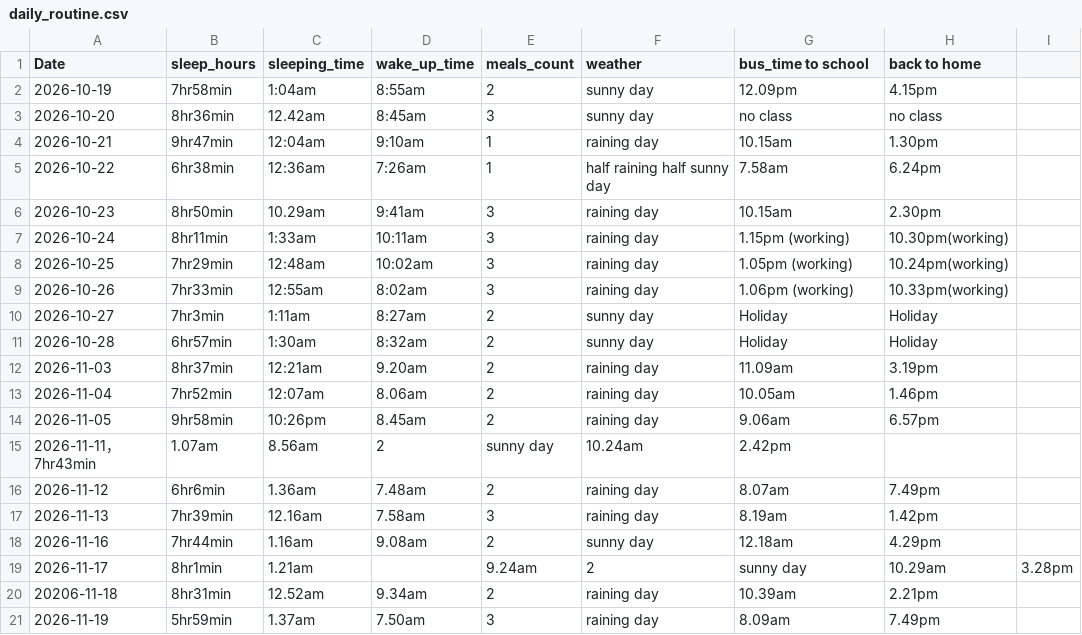
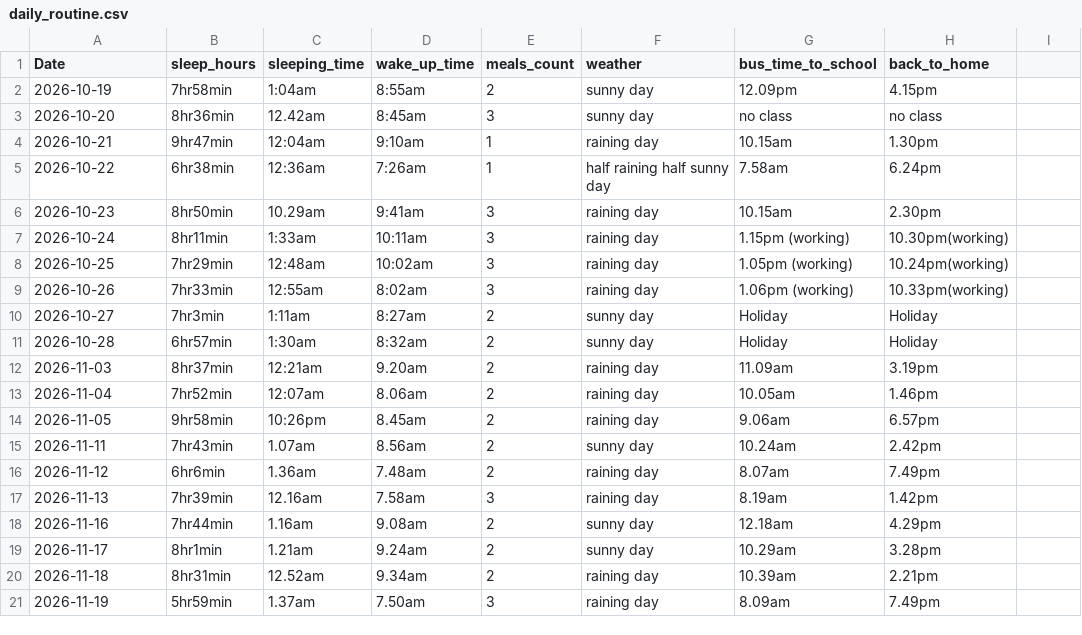
Before and after one commit to yeezhe06/dcp26-assignment, a CSV file: data/daily_routine.csv, drawn as a sheet.

Commit message:
Fix formatting issues in daily_routine.csv

```diff
--- a/data/daily_routine.csv
+++ b/data/daily_routine.csv
@@ -1,2 +1,2 @@
-Date,sleep_hours,sleeping_time,wake_up_time,meals_count,weather,bus_time to school, back to home
+Date,sleep_hours,sleeping_time,wake_up_time,meals_count,weather,bus_time_to_school,back_to_home
 2026-10-19,7hr58min,1:04am,8:55am, 2,sunny day, 12.09pm,4.15pm
@@ -14,3 +14,3 @@ Date,sleep_hours,sleeping_time,wake_up_time,meals_count,weather,bus_time to scho
 2026-11-05,9hr58min,10:26pm,8.45am,2,raining day, 9.06am,6.57pm
-2026-11-11，7hr43min,1.07am,8.56am,2,sunny day, 10.24am, 2.42pm
+2026-11-11,7hr43min,1.07am,8.56am,2,sunny day, 10.24am, 2.42pm
 2026-11-12,6hr6min,1.36am,7.48am,2,raining day, 8.07am, 7.49pm
@@ -18,4 +18,4 @@ Date,sleep_hours,sleeping_time,wake_up_time,meals_count,weather,bus_time to scho
 2026-11-16,7hr44min,1.16am,9.08am,2,sunny day,12.18am,4.29pm
-2026-11-17,8hr1min, 1.21am,,9.24am,2, sunny day, 10.29am, 3.28pm
-20206-11-18,8hr31min,12.52am,9.34am,2,raining day, 10.39am,2.21pm
+2026-11-17,8hr1min, 1.21am,9.24am,2, sunny day, 10.29am, 3.28pm
+2026-11-18,8hr31min,12.52am,9.34am,2,raining day, 10.39am,2.21pm
 2026-11-19,5hr59min,1.37am,7.50am, 3,raining day, 8.09am,7.49pm
```
